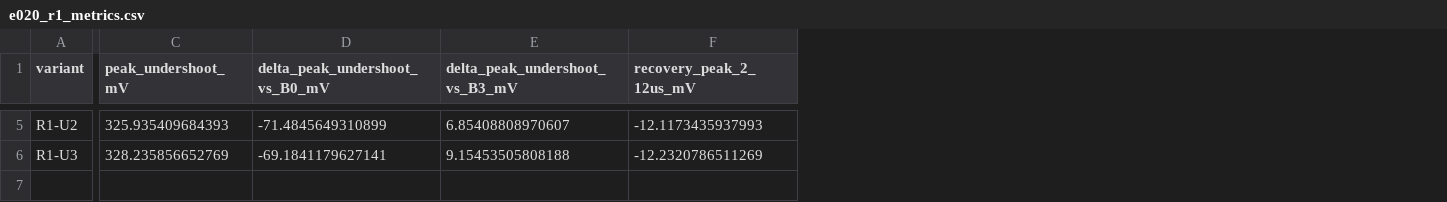
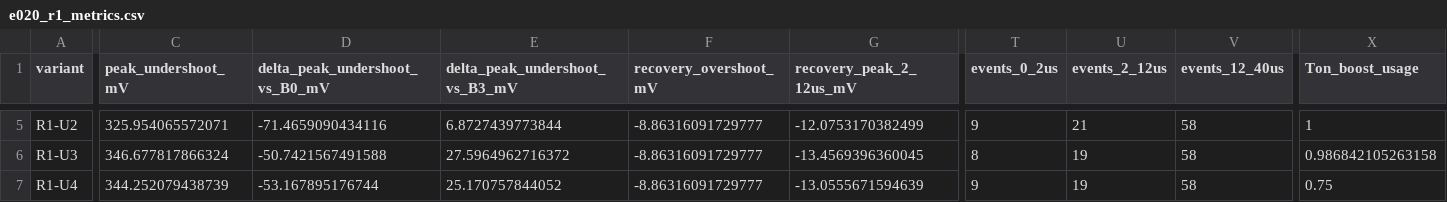
Before and after one commit to ZengRuize/iqcot-ai, a CSV file: experiments/E020_load_rise_undershoot/R1_aU_window_tuning/e020_r1_metrics.csv, drawn as a sheet; only a part is shown, gaps mark what is left out; addresses are those after the commit; rows hold the shown columns only; the diff covers the shown part only; the diff names each change by its address in the sheet, - before the commit and + after, or states it on an @@ line.

```diff
--- a/experiments/E020_load_rise_undershoot/R1_aU_window_tuning/e020_r1_metrics.csv
+++ b/experiments/E020_load_rise_undershoot/R1_aU_window_tuning/e020_r1_metrics.csv
+column F (recovery_overshoot_mV), rows 5-6: -8.86316091729777 | -8.86316091729777
+column T (events_0_2us), rows 5-6: 9 | 8
+column U (events_2_12us), rows 5-6: 21 | 19
+column V (events_12_40us), rows 5-6: 58 | 58
+column X (Ton_boost_usage), rows 5-6: 1 | 0.986842105263158
-C5 (peak_undershoot_mV): 325.935409684393
+C5 (peak_undershoot_mV): 325.954065572071
-D5 (delta_peak_undershoot_vs_B0_mV): -71.4845649310899
+D5 (delta_peak_undershoot_vs_B0_mV): -71.4659090434116
-E5 (delta_peak_undershoot_vs_B3_mV): 6.85408808970607
+E5 (delta_peak_undershoot_vs_B3_mV): 6.8727439773844
-G5 (recovery_peak_2_12us_mV): -12.1173435937993
+G5 (recovery_peak_2_12us_mV): -12.0753170382499
-C6 (peak_undershoot_mV): 328.235856652769
+C6 (peak_undershoot_mV): 346.677817866324
-D6 (delta_peak_undershoot_vs_B0_mV): -69.1841179627141
+D6 (delta_peak_undershoot_vs_B0_mV): -50.7421567491588
-E6 (delta_peak_undershoot_vs_B3_mV): 9.15453505808188
+E6 (delta_peak_undershoot_vs_B3_mV): 27.5964962716372
-G6 (recovery_peak_2_12us_mV): -12.2320786511269
+G6 (recovery_peak_2_12us_mV): -13.4569396360045
+row 7: R1-U4 | 344.252079438739 | -53.167895176744 | 25.170757844052 | -8.86316091729777 | -13.0555671594639 | 9 | 19 | 58 | 0.75
```
Also changed, not shown: 47 edited cells elsewhere in this file, 25 other files.
